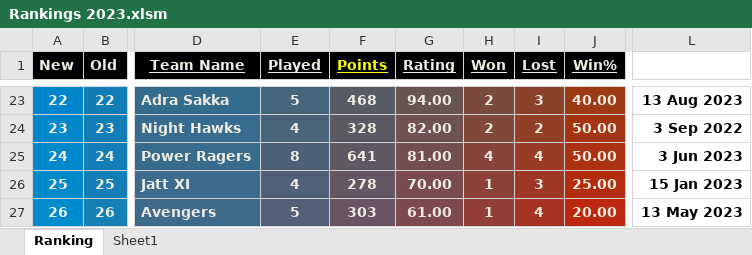
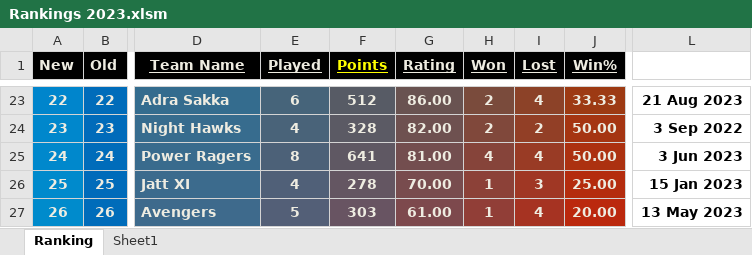
Before and after one commit to Sachienmittal/RRCC, an Excel workbook: Records/Rankings 2023.xlsm, sheet Ranking, drawn as a sheet; only a part is shown, gaps mark what is left out; values as stored, in another font and other column widths than the file's, no borders; conditional formats not drawn; the diff covers the shown part only; the diff names each change by its address in the sheet, - before the commit and + after, or states it on an @@ line.

```diff
--- a/Records/Rankings 2023.xlsm (sheet Ranking)
+++ b/Records/Rankings 2023.xlsm (sheet Ranking)
-E23 (Played): 5
+E23 (Played): 6
-F23 (Points): 468
+F23 (Points): 512
-G23 (Rating): 94.00
+G23 (Rating): 86.00
-I23 (Lost): 3
+I23 (Lost): 4
-J23 (Win%): 40.00
+J23 (Win%): 33.33
-L23: 13 Aug 2023
+L23: 21 Aug 2023
```
Also changed, not shown: 1 added row, 1 removed row, 50 edited cells and cell formats elsewhere in this sheet, formulas that keep their value.
